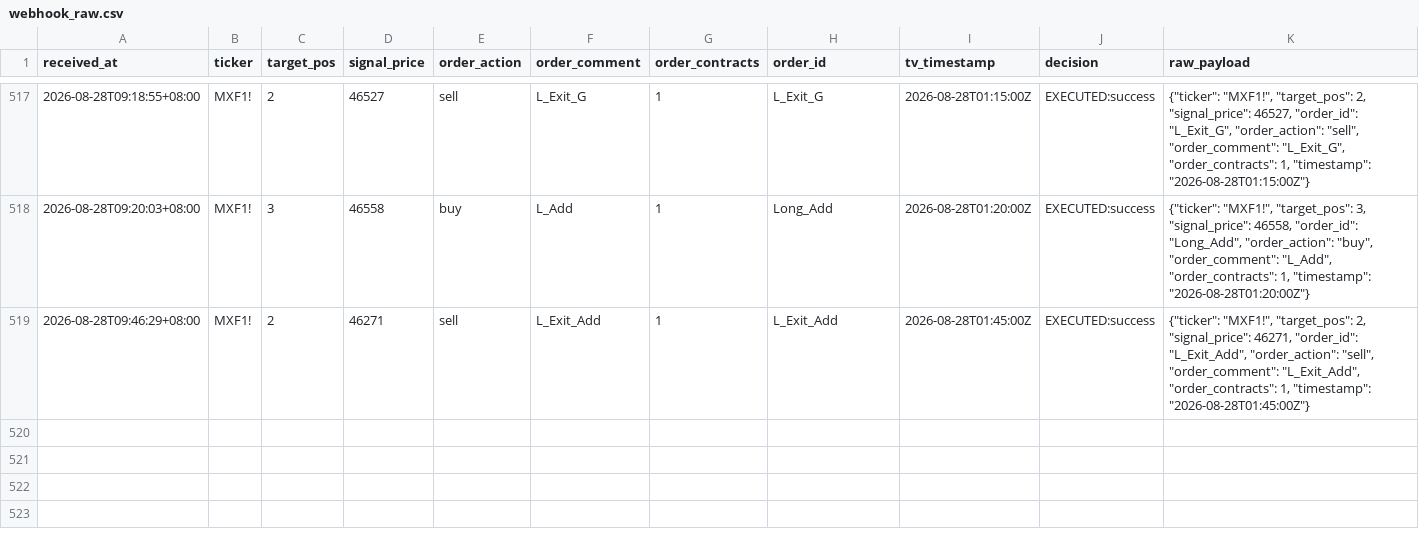
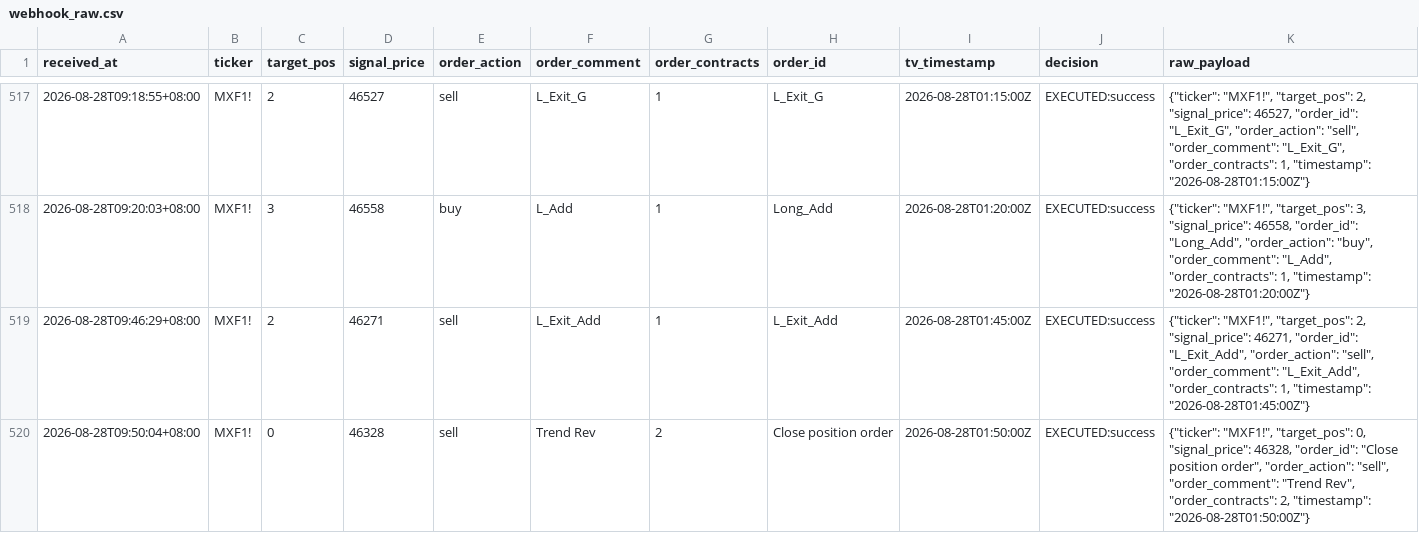
Before and after one commit to KevinYang515/trading-dashboard, a CSV file: logs/webhook_raw.csv, drawn as a sheet; only a part is shown, gaps mark what is left out; the diff names each change by its address in the sheet, - before the commit and + after, or states it on an @@ line.

```diff
--- a/logs/webhook_raw.csv
+++ b/logs/webhook_raw.csv
+row 520: 2026-08-28T09:50:04+08:00 | MXF1! | 0 | 46328 | sell | Trend Rev | 2 | Close position order | 2026-08-28T01:50:00Z | EXECUTED:success | {"ticker": "MXF1!", "target_pos": 0, "signal_price": 46328, "order_id": "Close position order", "order_action": "sell", "order_comment": "Trend Rev", "order_contracts": 2, "timestamp": "2026-08-28T01:50:00Z"}
```
Also changed, not shown: logs/trade_records.csv.
